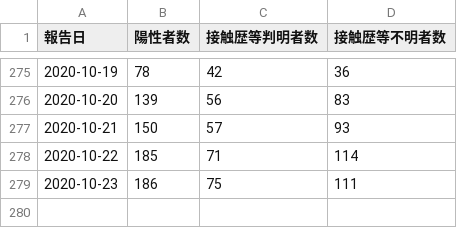
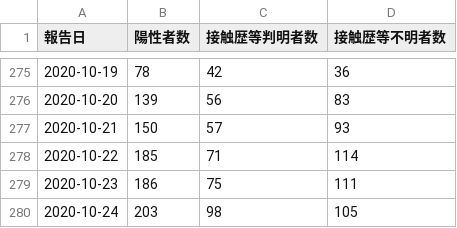
Before and after one commit to CalicoKater/covid-19, a CSV file: tokyo_daily_positive_detail.csv, drawn as a sheet; only a part is shown, gaps mark what is left out; the diff names each change by its address in the sheet, - before the commit and + after, or states it on an @@ line.

```diff
--- a/tokyo_daily_positive_detail.csv
+++ b/tokyo_daily_positive_detail.csv
+row 280: 2020-10-24 | 203 | 98 | 105
```
Also changed, not shown: tokyo_positive_by_confirmed.csv, tokyo_positive_by_onset.csv, 1 other file.
